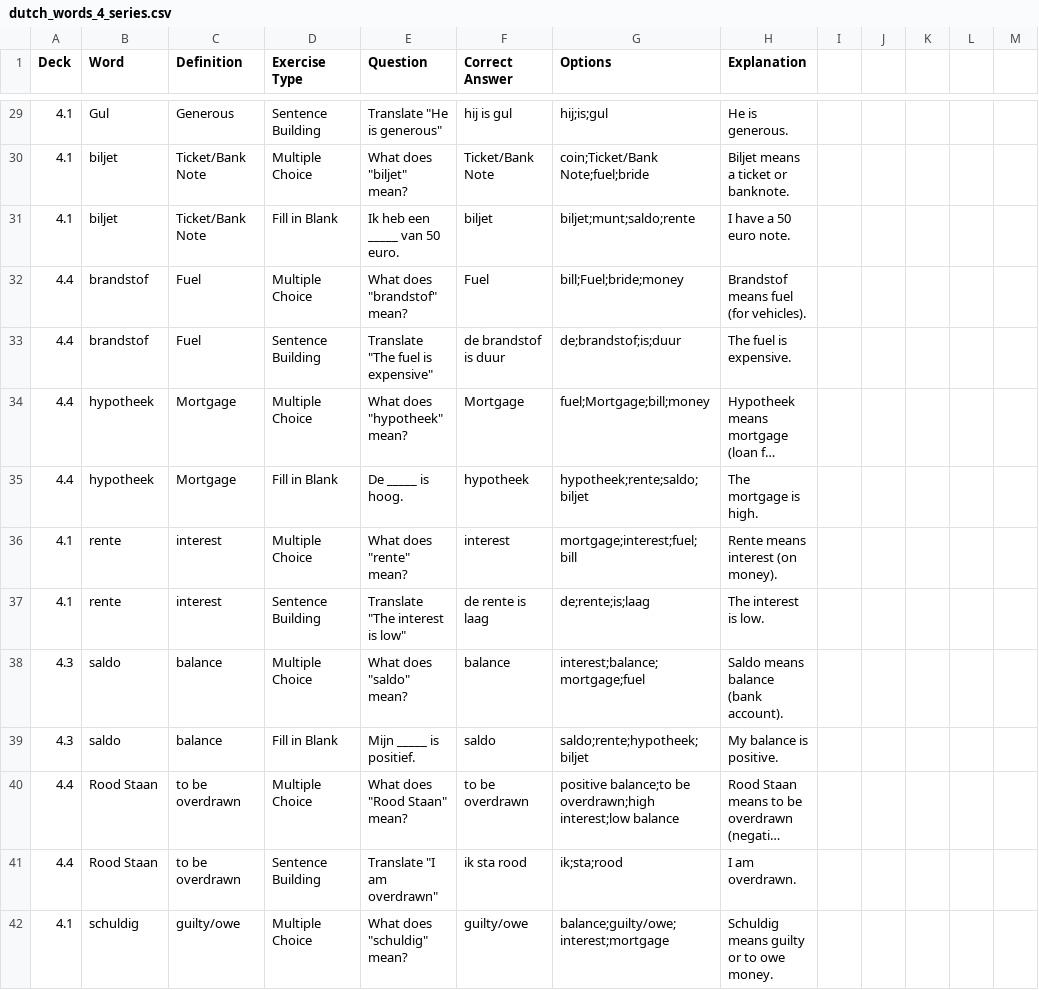
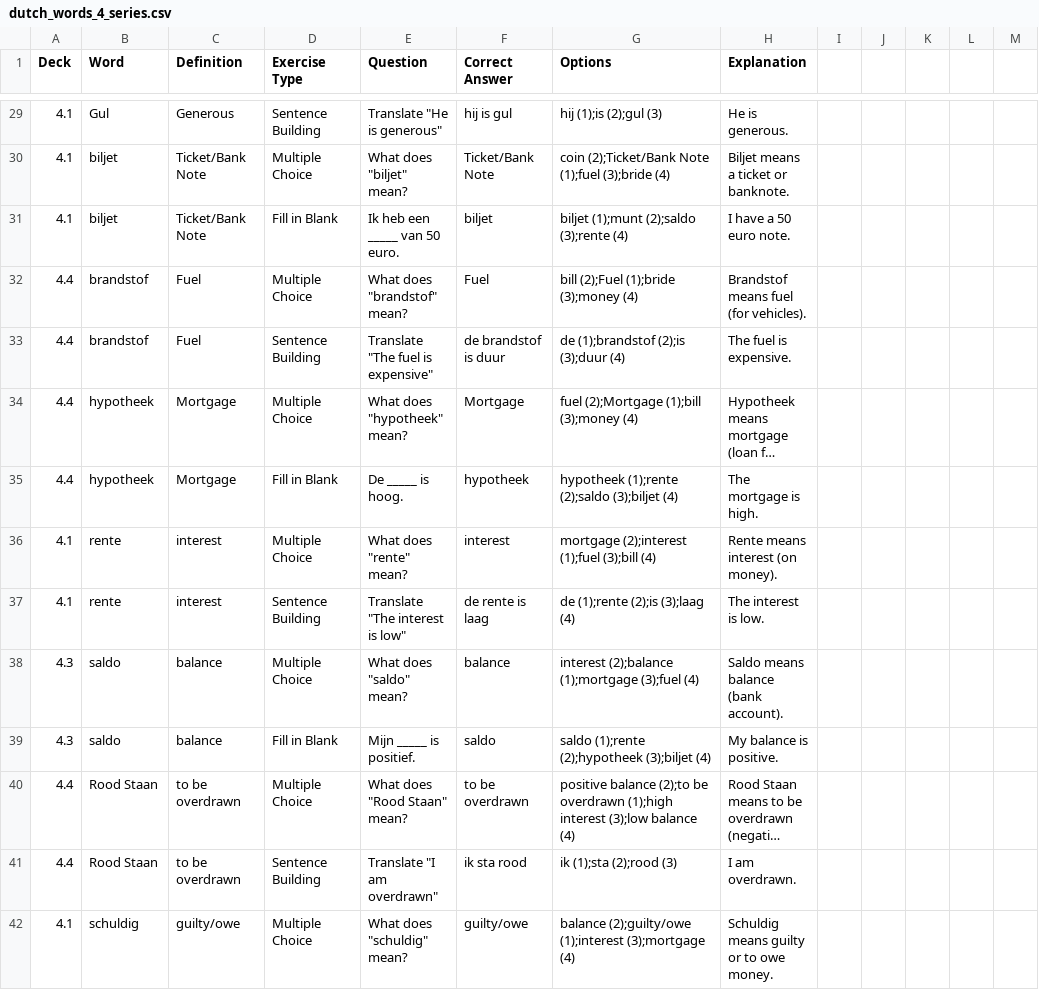
Before and after one commit to skmonio/FlashCardWork, a CSV file: flashcard_app/assets/data/dutch_words_4_series.csv, drawn as a sheet; only a part is shown, gaps mark what is left out; long unchanged cells end in …; the diff covers the shown part only; the diff names each change by its address in the sheet, - before the commit and + after, or states it on an @@ line.

Commit message:
Fix CSV import issues and improve exercise handling
- Update CSV format to use numbered options where (1) is always correct
- Fix sentence building exercises being imported as multiple choice
- Implement proper correct answer extraction from numbered options
- Remove 'New' button from Dutch Words view (simplify interface)
- Update both dutch_words_4_series.csv and unified_example.csv with new format
- Fix multiple choice answers being marked wrong by using numbered options
- Ensure options are properly shuffled in practice mode
- Improve CSV parsing to handle numbered format correctly

```diff
--- a/flashcard_app/assets/data/dutch_words_4_series.csv
+++ b/flashcard_app/assets/data/dutch_words_4_series.csv
-G29 (Options): hij;is;gul
+G29 (Options): hij (1);is (2);gul (3)
-G30 (Options): coin;Ticket/Bank Note;fuel;bride
+G30 (Options): coin (2);Ticket/Bank Note (1);fuel (3);bride (4)
-G31 (Options): biljet;munt;saldo;rente
+G31 (Options): biljet (1);munt (2);saldo (3);rente (4)
-G32 (Options): bill;Fuel;bride;money
+G32 (Options): bill (2);Fuel (1);bride (3);money (4)
-G33 (Options): de;brandstof;is;duur
+G33 (Options): de (1);brandstof (2);is (3);duur (4)
-G34 (Options): fuel;Mortgage;bill;money
+G34 (Options): fuel (2);Mortgage (1);bill (3);money (4)
-G35 (Options): hypotheek;rente;saldo;biljet
+G35 (Options): hypotheek (1);rente (2);saldo (3);biljet (4)
-G36 (Options): mortgage;interest;fuel;bill
+G36 (Options): mortgage (2);interest (1);fuel (3);bill (4)
-G37 (Options): de;rente;is;laag
+G37 (Options): de (1);rente (2);is (3);laag (4)
-G38 (Options): interest;balance;mortgage;fuel
+G38 (Options): interest (2);balance (1);mortgage (3);fuel (4)
-G39 (Options): saldo;rente;hypotheek;biljet
+G39 (Options): saldo (1);rente (2);hypotheek (3);biljet (4)
-G40 (Options): positive balance;to be overdrawn;high interest;low balance
+G40 (Options): positive balance (2);to be overdrawn (1);high interest (3);low balance (4)
-G41 (Options): ik;sta;rood
+G41 (Options): ik (1);sta (2);rood (3)
-G42 (Options): balance;guilty/owe;interest;mortgage
+G42 (Options): balance (2);guilty/owe (1);interest (3);mortgage (4)
```
Also changed, not shown: 122 edited cells elsewhere in this file, flashcard_app/assets/data/unified_example.csv, 2 other files.
